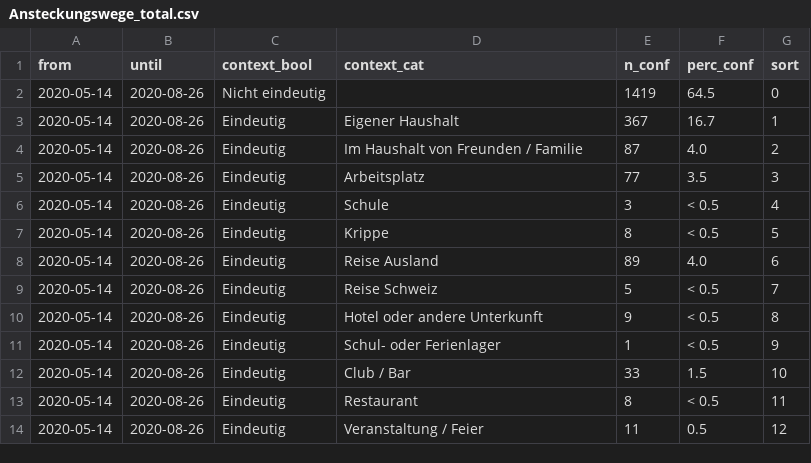
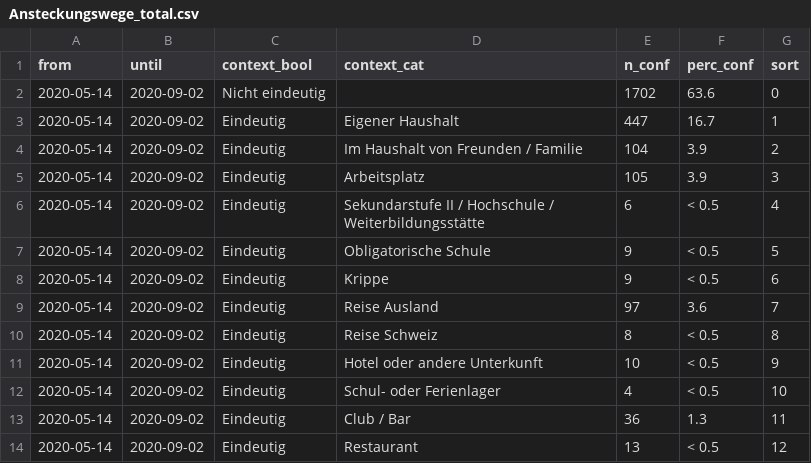
Before and after one commit to openZH/covid_19_contact_tracing_ZH, a CSV file: data/Ansteckungswege_total.csv, drawn as a sheet; only a part is shown; the diff covers the shown part only.

```diff
--- a/data/Ansteckungswege_total.csv
+++ b/data/Ansteckungswege_total.csv
@@ -1,14 +1,14 @@
 from,until,context_bool,context_cat,n_conf,perc_conf,sort
-2020-05-14,2020-08-26,Nicht eindeutig,,1419,64.5,0
-2020-05-14,2020-08-26,Eindeutig,Eigener Haushalt,367,16.7,1
-2020-05-14,2020-08-26,Eindeutig,Im Haushalt von Freunden / Familie,87, 4.0,2
-2020-05-14,2020-08-26,Eindeutig,Arbeitsplatz,77, 3.5,3
-2020-05-14,2020-08-26,Eindeutig,Schule,3,< 0.5,4
-2020-05-14,2020-08-26,Eindeutig,Krippe,8,< 0.5,5
-2020-05-14,2020-08-26,Eindeutig,Reise Ausland,89, 4.0,6
-2020-05-14,2020-08-26,Eindeutig,Reise Schweiz,5,< 0.5,7
-2020-05-14,2020-08-26,Eindeutig,Hotel oder andere Unterkunft,9,< 0.5,8
-2020-05-14,2020-08-26,Eindeutig,Schul- oder Ferienlager,1,< 0.5,9
-2020-05-14,2020-08-26,Eindeutig,Club / Bar,33, 1.5,10
-2020-05-14,2020-08-26,Eindeutig,Restaurant,8,< 0.5,11
-2020-05-14,2020-08-26,Eindeutig,Veranstaltung / Feier,11, 0.5,12
+2020-05-14,2020-09-02,Nicht eindeutig,,1702,63.6,0
+2020-05-14,2020-09-02,Eindeutig,Eigener Haushalt,447,16.7,1
+2020-05-14,2020-09-02,Eindeutig,Im Haushalt von Freunden / Familie,104, 3.9,2
+2020-05-14,2020-09-02,Eindeutig,Arbeitsplatz,105, 3.9,3
+2020-05-14,2020-09-02,Eindeutig,Sekundarstufe II / Hochschule / Weiterbildungsstätte,6,< 0.5,4
+2020-05-14,2020-09-02,Eindeutig,Obligatorische Schule,9,< 0.5,5
+2020-05-14,2020-09-02,Eindeutig,Krippe,9,< 0.5,6
+2020-05-14,2020-09-02,Eindeutig,Reise Ausland,97, 3.6,7
+2020-05-14,2020-09-02,Eindeutig,Reise Schweiz,8,< 0.5,8
+2020-05-14,2020-09-02,Eindeutig,Hotel oder andere Unterkunft,10,< 0.5,9
+2020-05-14,2020-09-02,Eindeutig,Schul- oder Ferienlager,4,< 0.5,10
+2020-05-14,2020-09-02,Eindeutig,Club / Bar,36, 1.3,11
+2020-05-14,2020-09-02,Eindeutig,Restaurant,13,< 0.5,12
```
Also changed, not shown: 2 added rows and 34 edited cells elsewhere in this file, data/Ansteckungswege.csv.
